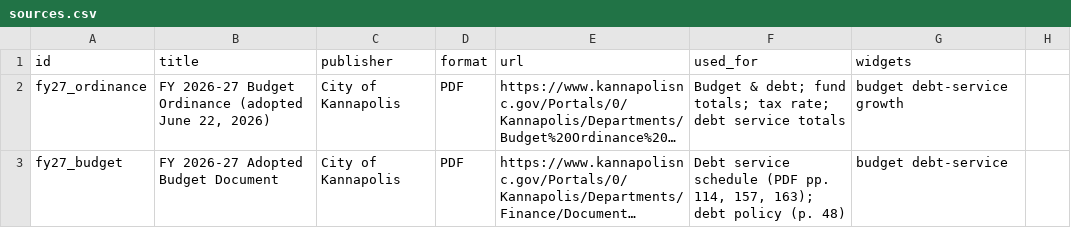
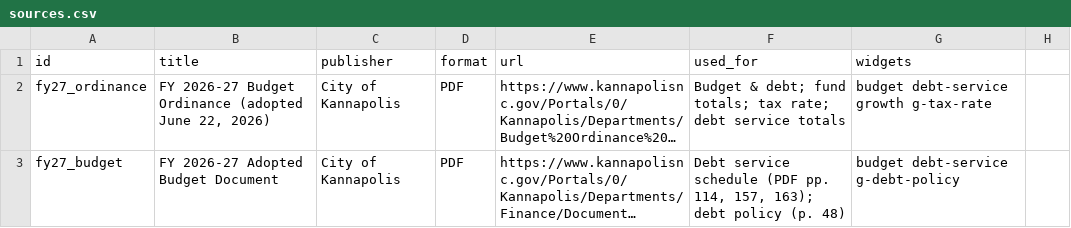
Before and after one commit to bradspry/kannapolis-dashboard, a CSV file: data/manual/sources.csv, drawn as a sheet; only a part is shown; long unchanged cells end in …; the diff covers the shown part only; the diff names each change by its address in the sheet, - before the commit and + after, or states it on an @@ line.

```diff
--- a/data/manual/sources.csv
+++ b/data/manual/sources.csv
-G2 (widgets): budget debt-service growth
+G2 (widgets): budget debt-service growth g-tax-rate
-G3 (widgets): budget debt-service
+G3 (widgets): budget debt-service g-debt-policy
```
Also changed, not shown: 10 edited cells elsewhere in this file, 3 other files.
